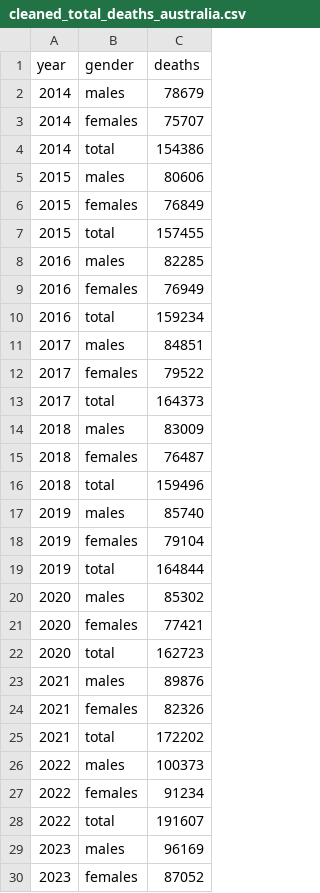
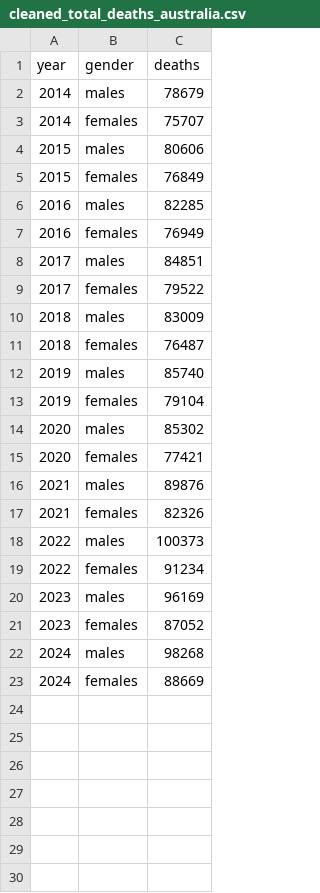
Before and after one commit to lnic0029/FIT2179_A2, a CSV file: data/cleaned_total_deaths_australia.csv, drawn as a sheet; only a part is shown; the shorter side is filled out with more unchanged rows; the diff covers the shown part only.

Commit message:
removed total deaths from data

```diff
--- a/data/cleaned_total_deaths_australia.csv
+++ b/data/cleaned_total_deaths_australia.csv
@@ -3,27 +3,18 @@ year,gender,deaths
 2014,females,75707
-2014,total,154386
 2015,males,80606
 2015,females,76849
-2015,total,157455
 2016,males,82285
 2016,females,76949
-2016,total,159234
 2017,males,84851
 2017,females,79522
-2017,total,164373
 2018,males,83009
 2018,females,76487
-2018,total,159496
 2019,males,85740
 2019,females,79104
-2019,total,164844
 2020,males,85302
 2020,females,77421
-2020,total,162723
 2021,males,89876
 2021,females,82326
-2021,total,172202
 2022,males,100373
 2022,females,91234
-2022,total,191607
 2023,males,96169
```
Also changed, not shown: 2 removed rows elsewhere in this file.
